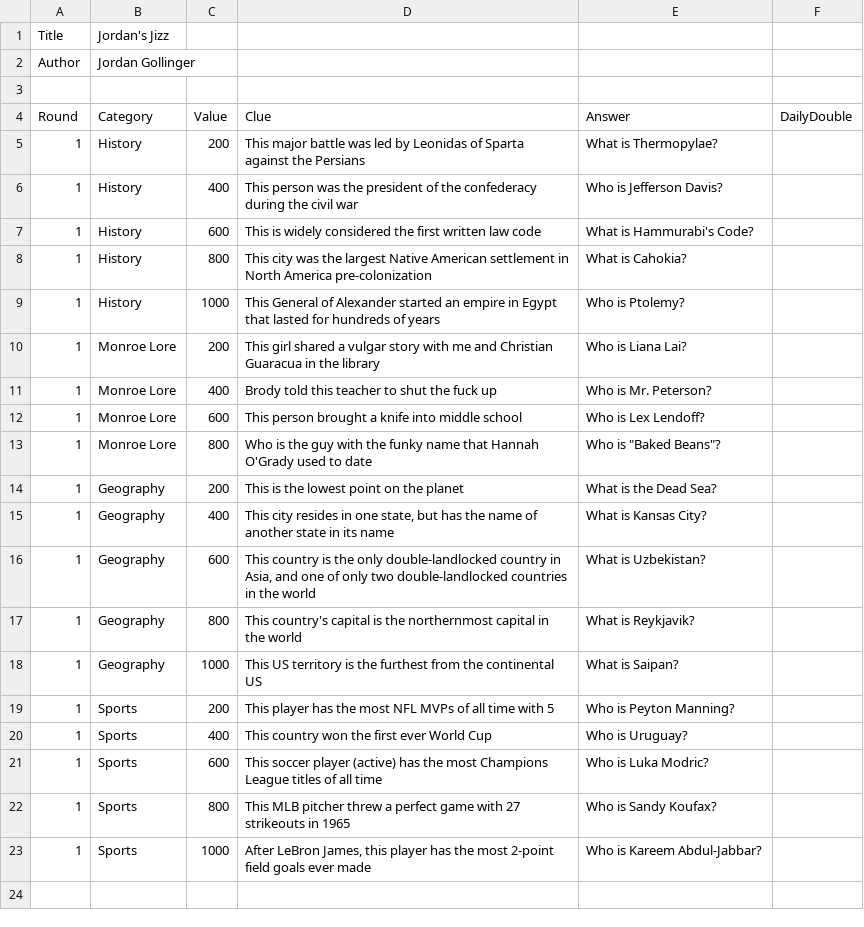
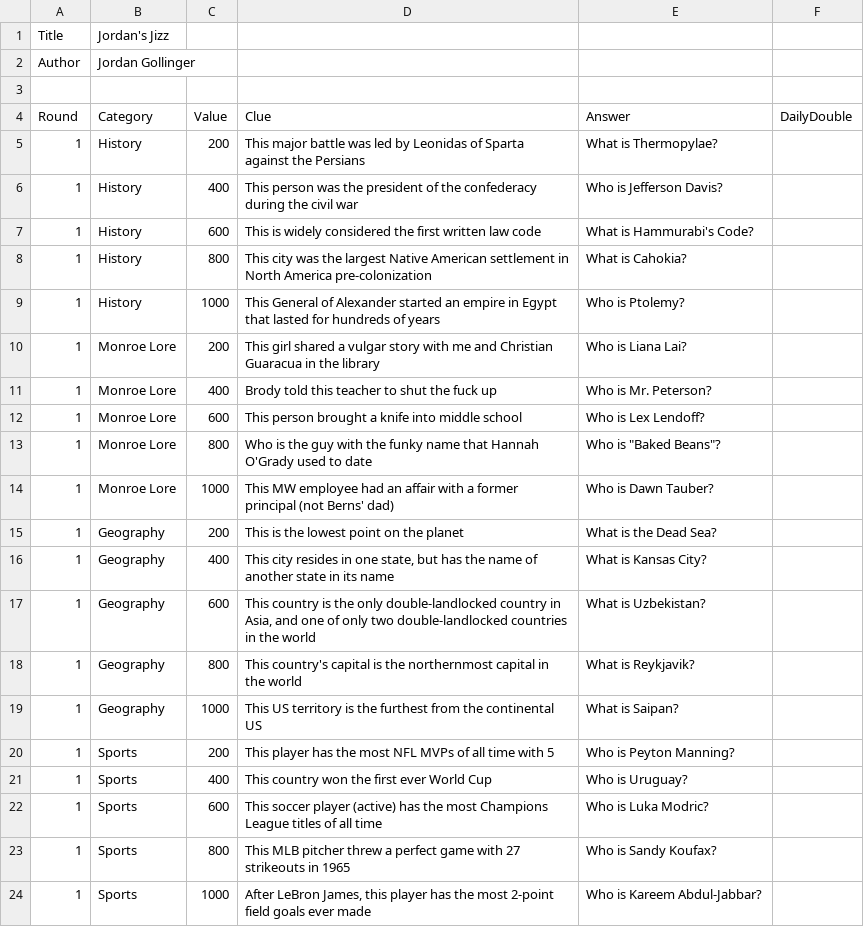
Before and after one commit to jlbrander14/jeopardy-jlb, a CSV file: games/jordans-jizz.csv, drawn as a sheet; the diff names each change by its address in the sheet, - before the commit and + after, or states it on an @@ line.

```diff
--- a/games/jordans-jizz.csv
+++ b/games/jordans-jizz.csv
+row 14: 1 | Monroe Lore | 1000 | This MW employee had an affair with a former principal (not Berns' dad) | Who is Dawn Tauber?
```
